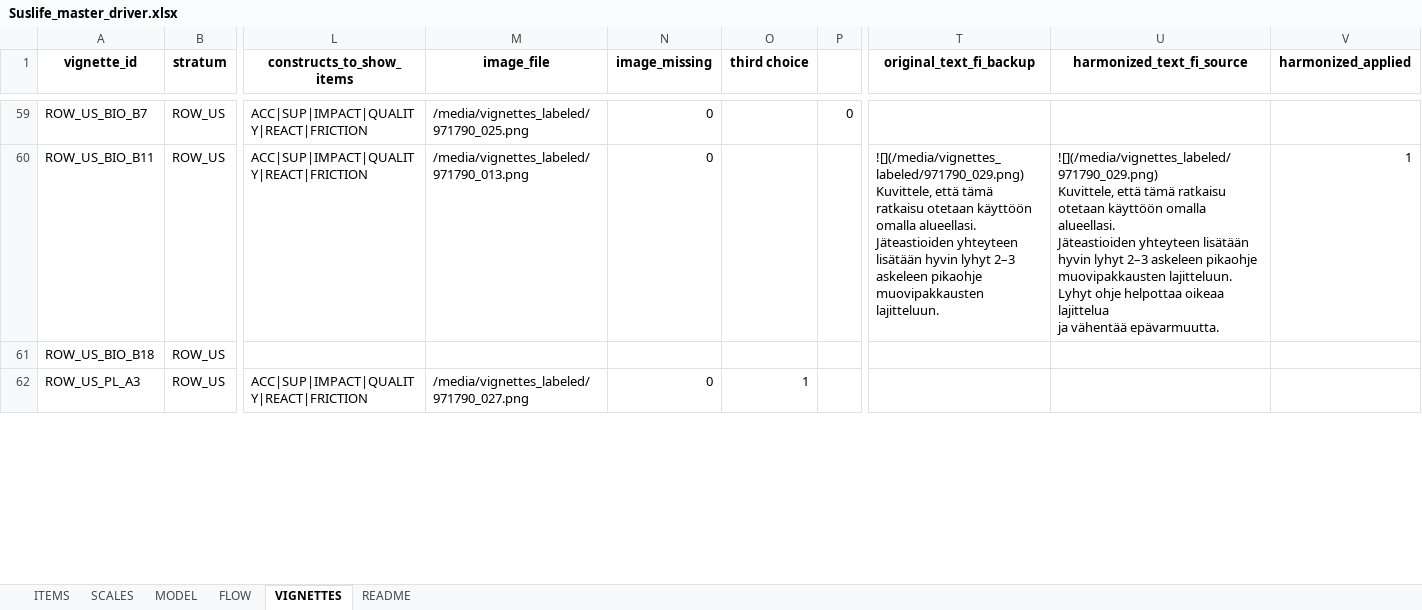
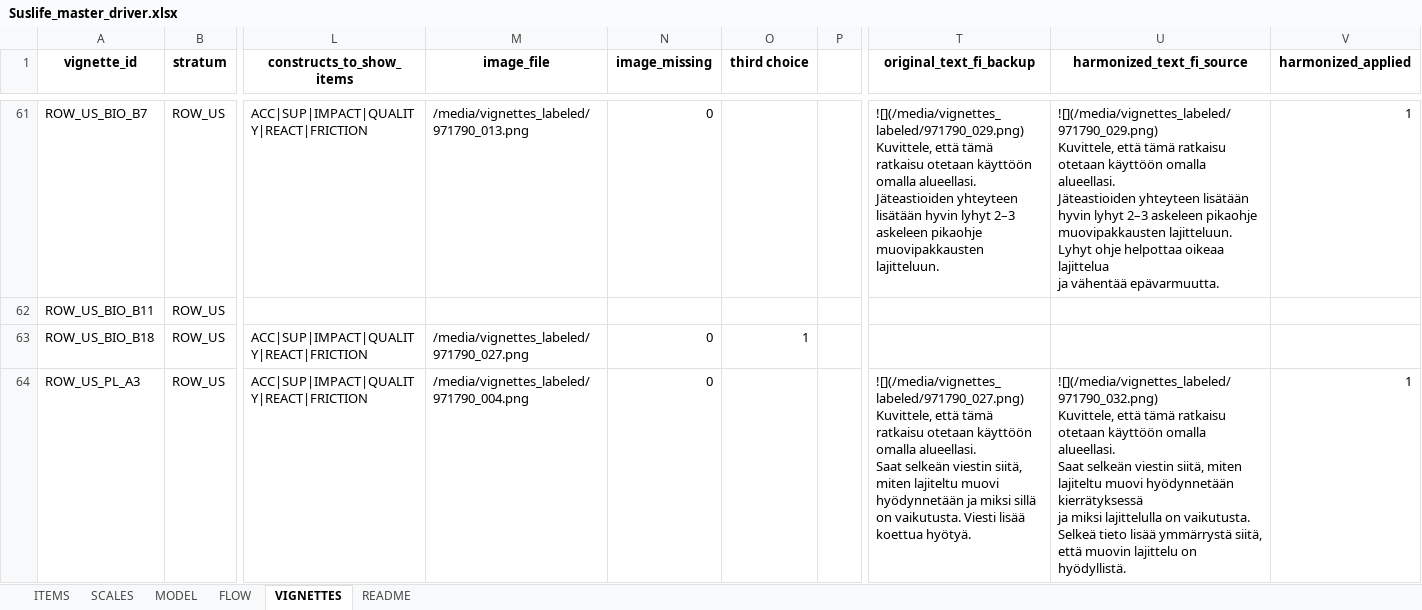
Before and after one commit to tomtaml/sustlife_survey, an Excel workbook: Suslife_master_driver.xlsx, sheet VIGNETTES, drawn as a sheet; only a part is shown, gaps mark what is left out; values as stored, in another font and other column widths than the file's, no borders; addresses are those after the commit; ↵ is a line break in a cell; the diff covers the shown part only; the diff names each change by its address in the sheet, - before the commit and + after, or states it on an @@ line.

Commit message:
Update app, sheet, and labeled images

```diff
--- a/Suslife_master_driver.xlsx (sheet VIGNETTES)
+++ b/Suslife_master_driver.xlsx (sheet VIGNETTES)
-M61 (image_file): /media/vignettes_labeled/971790_025.png
+M61 (image_file): /media/vignettes_labeled/971790_013.png
-P61: 0
+P61: (empty)
-T61 (original_text_fi_backup): (empty)
+T61 (original_text_fi_backup): ![](/media/vignettes_labeled/971790_029.png) ↵ Kuvittele, että tämä ratkaisu otetaan käyttöön omalla alueellasi. ↵ Jäteastioiden yhteyteen lisätään hyvin lyhyt 2–3 askeleen pikaohje muovipakkausten lajitteluun.
-U61 (harmonized_text_fi_source): (empty)
+U61 (harmonized_text_fi_source): ![](/media/vignettes_labeled/971790_029.png) ↵ Kuvittele, että tämä ratkaisu otetaan käyttöön omalla alueellasi. ↵ Jäteastioiden yhteyteen lisätään hyvin lyhyt 2–3 askeleen pikaohje ↵ muovipakkausten lajitteluun. ↵ Lyhyt ohje helpottaa oikeaa lajittelua ↵ ja vähentää epävarmuutta.
-V61 (harmonized_applied): (empty)
+V61 (harmonized_applied): 1
-L62 (constructs_to_show_items): ACC|SUP|IMPACT|QUALITY|REACT|FRICTION
+L62 (constructs_to_show_items): (empty)
-M62 (image_file): /media/vignettes_labeled/971790_013.png
+M62 (image_file): (empty)
-N62 (image_missing): 0
+N62 (image_missing): (empty)
-T62 (original_text_fi_backup): ![](/media/vignettes_labeled/971790_029.png) ↵ Kuvittele, että tämä ratkaisu otetaan käyttöön omalla alueellasi. ↵ Jäteastioiden yhteyteen lisätään hyvin lyhyt 2–3 askeleen pikaohje muovipakkausten lajitteluun.
+T62 (original_text_fi_backup): (empty)
-U62 (harmonized_text_fi_source): ![](/media/vignettes_labeled/971790_029.png) ↵ Kuvittele, että tämä ratkaisu otetaan käyttöön omalla alueellasi. ↵ Jäteastioiden yhteyteen lisätään hyvin lyhyt 2–3 askeleen pikaohje ↵ muovipakkausten lajitteluun. ↵ Lyhyt ohje helpottaa oikeaa lajittelua ↵ ja vähentää epävarmuutta.
+U62 (harmonized_text_fi_source): (empty)
-V62 (harmonized_applied): 1
+V62 (harmonized_applied): (empty)
-L63 (constructs_to_show_items): (empty)
+L63 (constructs_to_show_items): ACC|SUP|IMPACT|QUALITY|REACT|FRICTION
-M63 (image_file): (empty)
+M63 (image_file): /media/vignettes_labeled/971790_027.png
-N63 (image_missing): (empty)
+N63 (image_missing): 0
-O63 (third choice): (empty)
+O63 (third choice): 1
-M64 (image_file): /media/vignettes_labeled/971790_027.png
+M64 (image_file): /media/vignettes_labeled/971790_004.png
-O64 (third choice): 1
+O64 (third choice): (empty)
-T64 (original_text_fi_backup): (empty)
+T64 (original_text_fi_backup): ![](/media/vignettes_labeled/971790_027.png) ↵ Kuvittele, että tämä ratkaisu otetaan käyttöön omalla alueellasi. ↵ Saat selkeän viestin siitä, miten lajiteltu muovi hyödynnetään ja miksi sillä on vaikutusta. Viesti lisää koettua hyötyä.
-U64 (harmonized_text_fi_source): (empty)
+U64 (harmonized_text_fi_source): ![](/media/vignettes_labeled/971790_032.png) ↵ Kuvittele, että tämä ratkaisu otetaan käyttöön omalla alueellasi. ↵ Saat selkeän viestin siitä, miten lajiteltu muovi hyödynnetään kierrätyksessä ↵ ja miksi lajittelulla on vaikutusta. ↵ Selkeä tieto lisää ymmärrystä siitä, ↵ että muovin lajittelu on hyödyllistä.
-V64 (harmonized_applied): (empty)
+V64 (harmonized_applied): 1
```
Also changed, not shown: 2 added rows and 128 edited cells elsewhere in this sheet, 4 other files.
